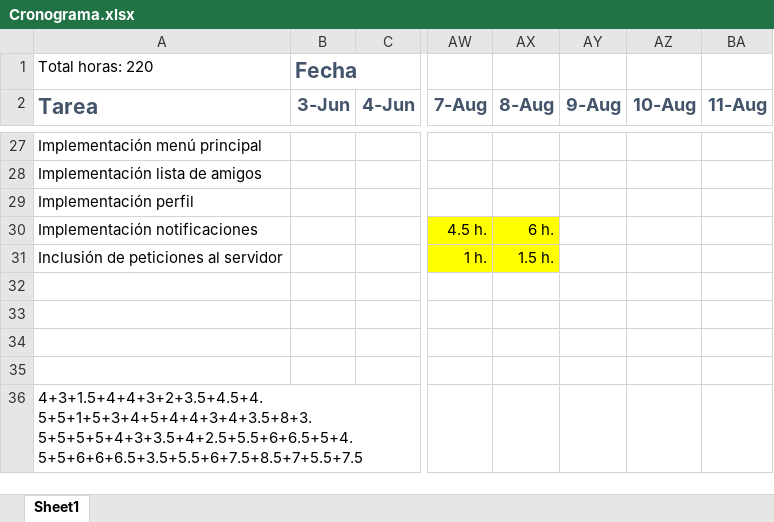
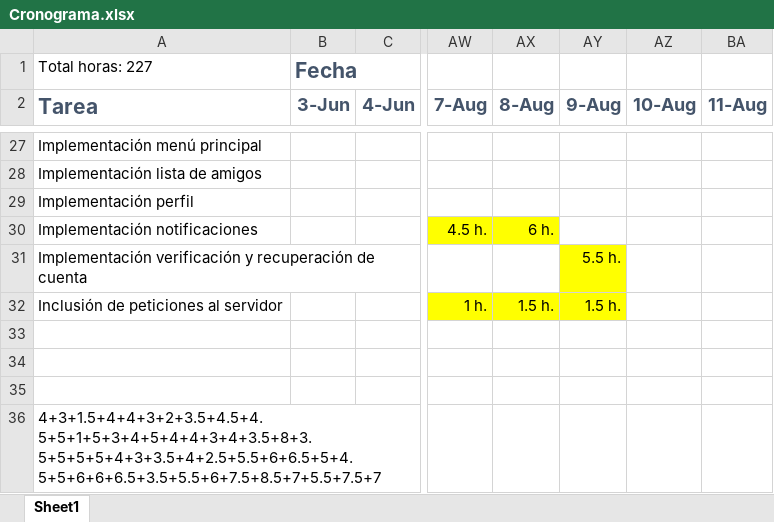
Before and after one commit to karny1998/TFG-Fatal-Fury-2-Online, an Excel workbook: Cronograma.xlsx, sheet Sheet1, drawn as a sheet; only a part is shown, gaps mark what is left out; values as stored, in another font and other column widths than the file's, no borders; removed rows and columns are numbered as before the commit, all else as after; rows hold the shown columns only; the diff names each change by its address in the sheet, - before the commit and + after, or states it on an @@ line.

Commit message:
Mejoradas notificaciones mensajes Introducidas verificación de cuenta y recuperación de cuenta, y empezada cambio de contraseña

```diff
--- a/Cronograma.xlsx (sheet Sheet1)
+++ b/Cronograma.xlsx (sheet Sheet1)
-A1 (Tarea): Total horas: 220
+A1 (Tarea): Total horas: 227
+row 31: Implementación verificación y recuperación de cuenta |  |  |  |  | 5.5 h.
-AY32 (9-Aug): (empty)
+AY32 (9-Aug): 1.5 h.
-AY32 fill: none
+AY32 fill: #FFFF00
-row 35: (empty)
-A36 (Tarea): 4+3+1.5+4+4+3+2+3.5+4.5+4.5+5+1+5+3+4+5+4+4+3+4+3.5+8+3.5+5+5+5+4+3+3.5+4+2.5+5.5+6+6.5+5+4.5+5+6+6+6.5+3.5+5.5+6+7.5+8.5+7+5.5+7.5
+A36 (Tarea): 4+3+1.5+4+4+3+2+3.5+4.5+4.5+5+1+5+3+4+5+4+4+3+4+3.5+8+3.5+5+5+5+4+3+3.5+4+2.5+5.5+6+6.5+5+4.5+5+6+6+6.5+3.5+5.5+6+7.5+8.5+7+5.5+7.5+7
```
Also changed, not shown: 29 other files.
